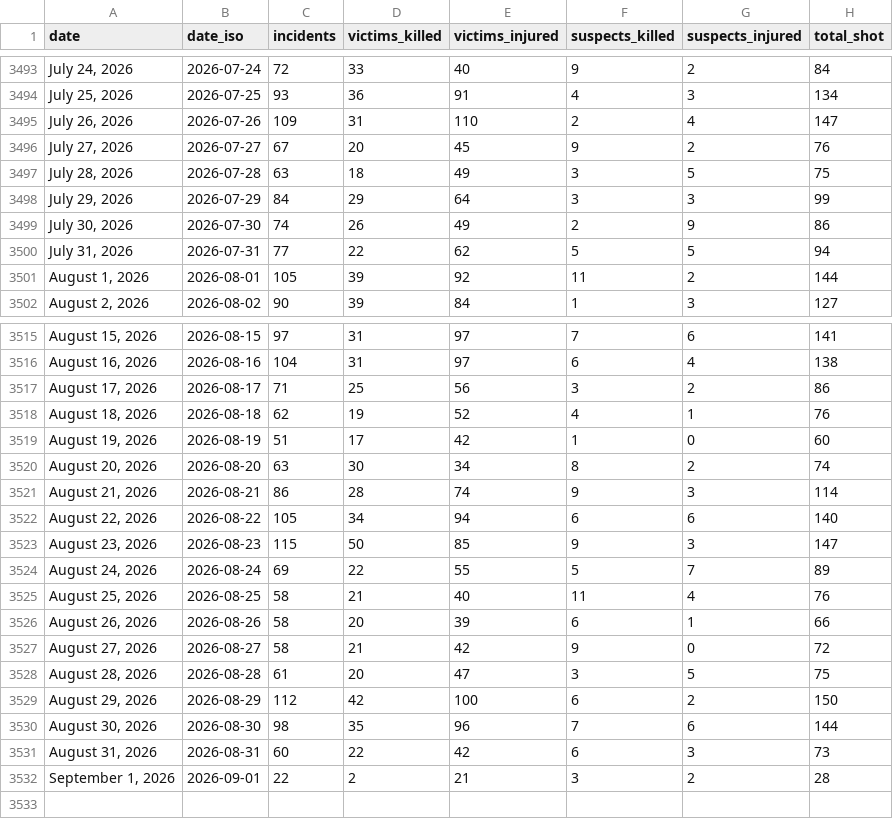
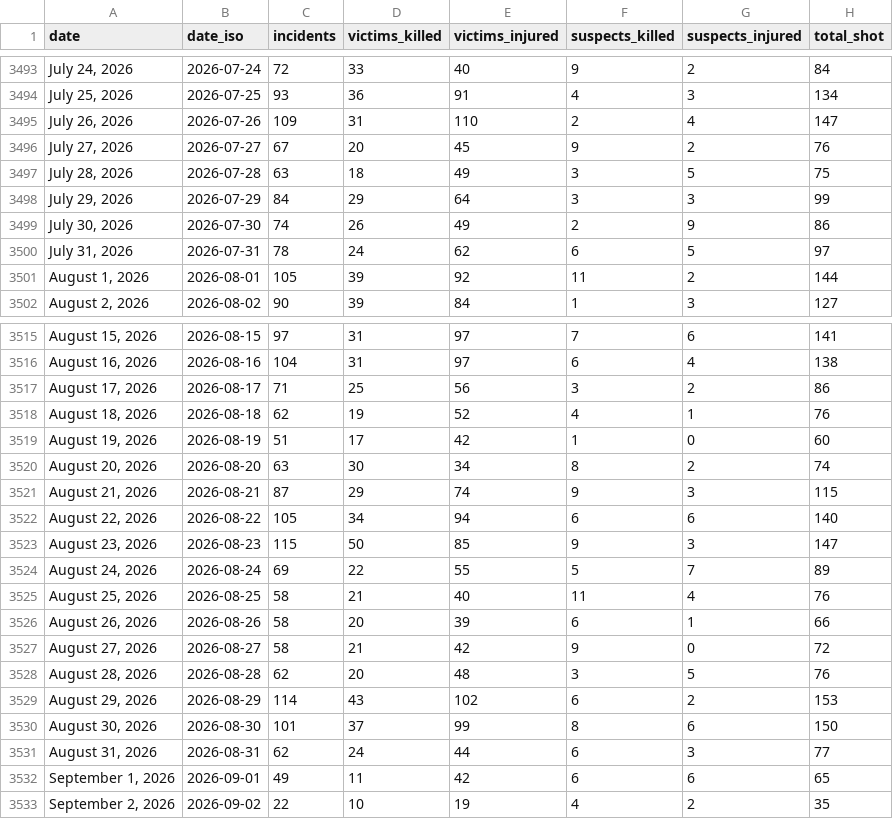
Before and after one commit to AH-Datalytics/gva-scraper, a CSV file: data/gva_daily_summary.csv, drawn as a sheet; only a part is shown, gaps mark what is left out.

Commit message:
Daily update: +59 incidents (2026-09-03)

```diff
--- a/data/gva_daily_summary.csv
+++ b/data/gva_daily_summary.csv
@@ -3499,3 +3499,3 @@ date,date_iso,incidents,victims_killed,victims_injured,suspects_killed,suspects_
 "July 30, 2026",2026-07-30,74,26,49,2,9,86
-"July 31, 2026",2026-07-31,77,22,62,5,5,94
+"July 31, 2026",2026-07-31,78,24,62,6,5,97
 "August 1, 2026",2026-08-01,105,39,92,11,2,144
@@ -3520,3 +3520,3 @@ date,date_iso,incidents,victims_killed,victims_injured,suspects_killed,suspects_
 "August 20, 2026",2026-08-20,63,30,34,8,2,74
-"August 21, 2026",2026-08-21,86,28,74,9,3,114
+"August 21, 2026",2026-08-21,87,29,74,9,3,115
 "August 22, 2026",2026-08-22,105,34,94,6,6,140
@@ -3527,6 +3527,7 @@ date,date_iso,incidents,victims_killed,victims_injured,suspects_killed,suspects_
 "August 27, 2026",2026-08-27,58,21,42,9,0,72
-"August 28, 2026",2026-08-28,61,20,47,3,5,75
-"August 29, 2026",2026-08-29,112,42,100,6,2,150
-"August 30, 2026",2026-08-30,98,35,96,7,6,144
-"August 31, 2026",2026-08-31,60,22,42,6,3,73
-"September 1, 2026",2026-09-01,22,2,21,3,2,28
+"August 28, 2026",2026-08-28,62,20,48,3,5,76
+"August 29, 2026",2026-08-29,114,43,102,6,2,153
+"August 30, 2026",2026-08-30,101,37,99,8,6,150
+"August 31, 2026",2026-08-31,62,24,44,6,3,77
+"September 1, 2026",2026-09-01,49,11,42,6,6,65
+"September 2, 2026",2026-09-02,22,10,19,4,2,35
```
Also changed, not shown: 1 other file.
